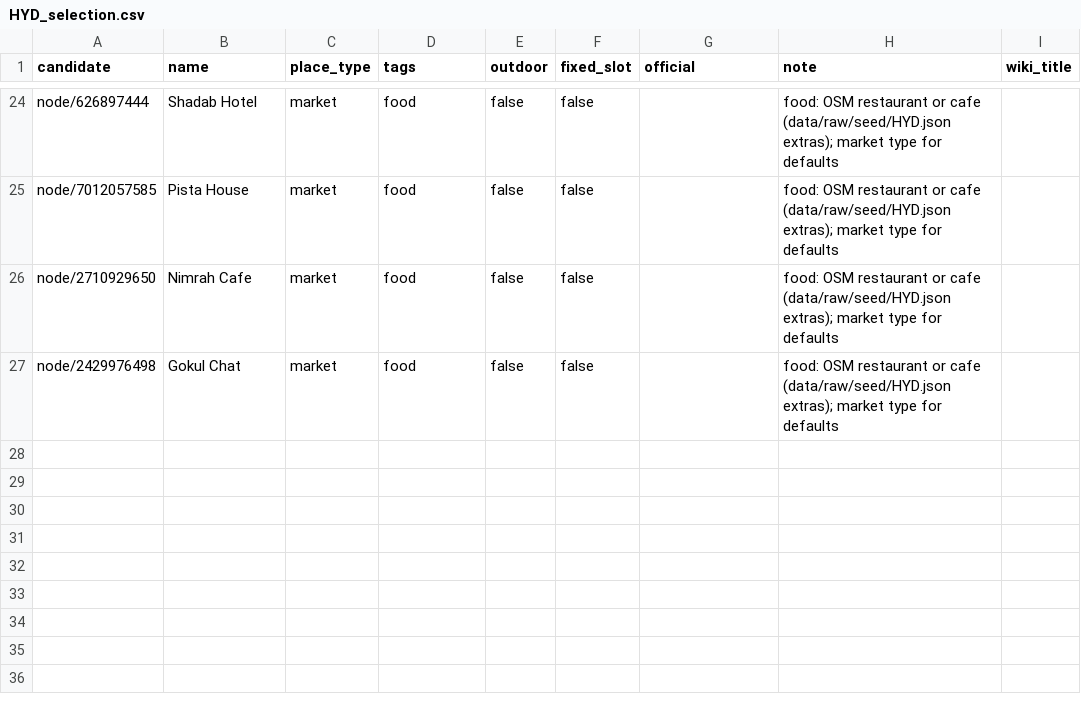
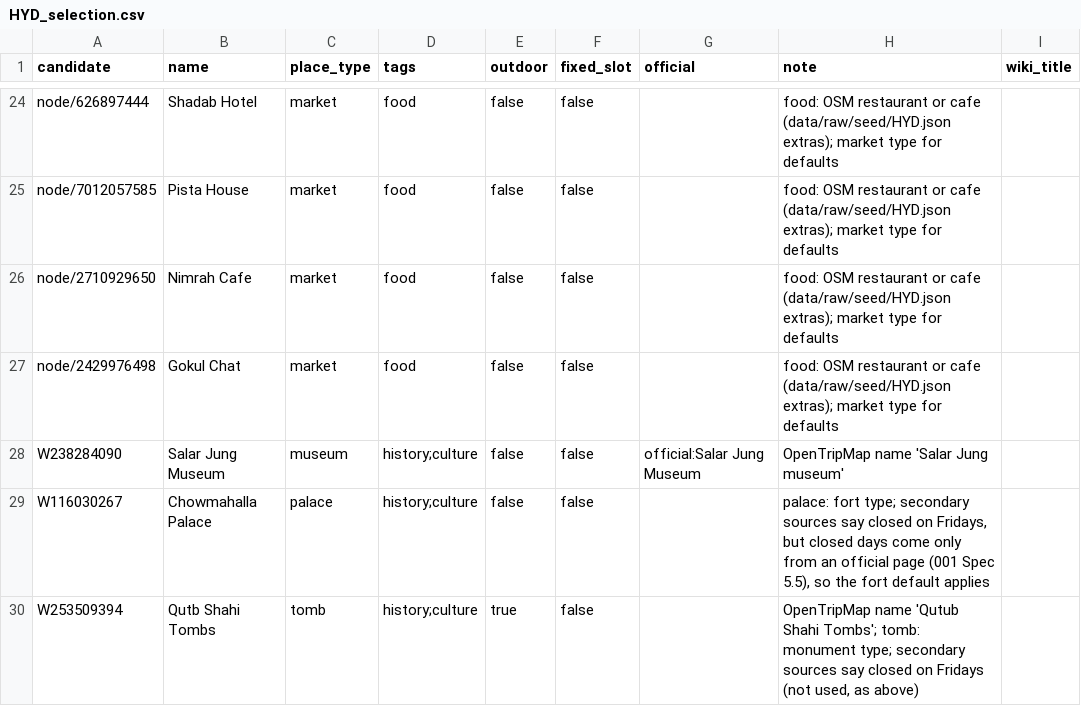
Before and after one commit to lekhyapillarikuppam/Project-4, a CSV file: data/raw/attractions/HYD_selection.csv, drawn as a sheet; only a part is shown, gaps mark what is left out; the diff names each change by its address in the sheet, - before the commit and + after, or states it on an @@ line.

```diff
--- a/data/raw/attractions/HYD_selection.csv
+++ b/data/raw/attractions/HYD_selection.csv
+row 28: W238284090 | Salar Jung Museum | museum | history;culture | false | false | official:Salar Jung Museum | OpenTripMap name 'Salar Jung museum'
+row 29: W116030267 | Chowmahalla Palace | palace | history;culture | false | false |  | palace: fort type; secondary sources say closed on Fridays, but closed days come only from an official page (001 Spec 5.5), so the fort default applies
+row 30: W253509394 | Qutb Shahi Tombs | tomb | history;culture | true | false |  | OpenTripMap name 'Qutub Shahi Tombs'; tomb: monument type; secondary sources say closed on Fridays (not used, as above)
```
Also changed, not shown: data/curated/attractions/CCU.csv, data/curated/attractions/HYD.csv, 7 other files.
